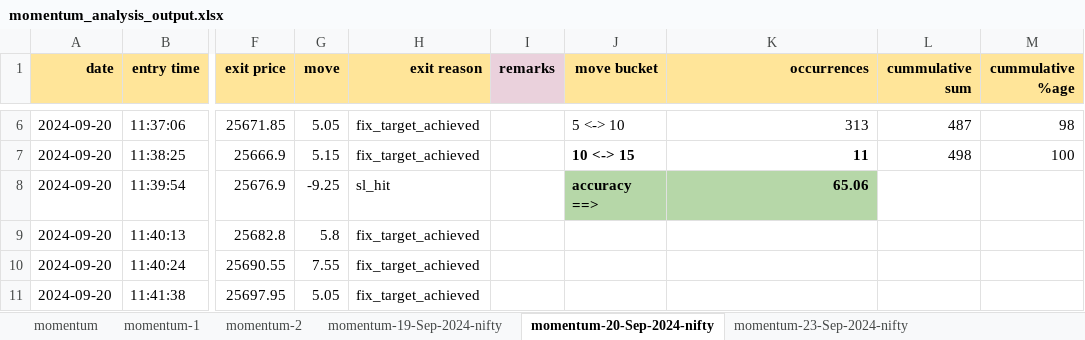
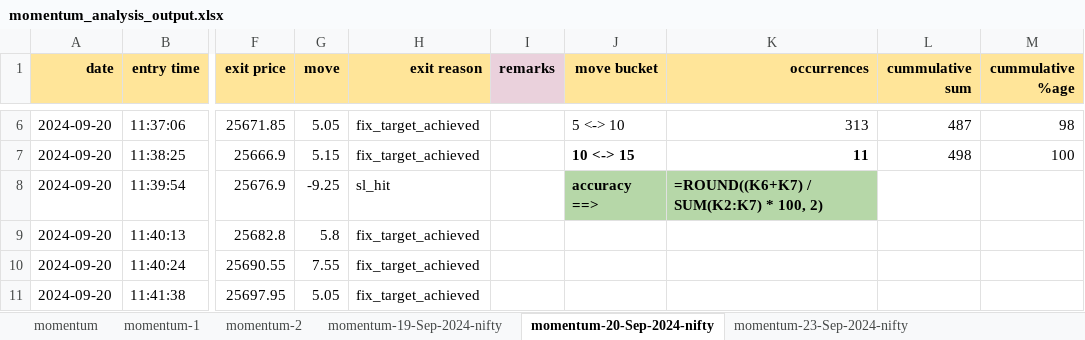
Before and after one commit to subhram-rana-1/stock-data-fetch, an Excel workbook: price_app/scripts/momentum_analysis/momentum_analysis_output.xlsx, sheet momentum-20-Sep-2024-nifty, drawn as a sheet; only a part is shown, gaps mark what is left out; values as stored, in another font and other column widths than the file's, no borders; formulas without a stored value are shown as written; charts and pictures not drawn; the diff names each change by its address in the sheet, - before the commit and + after, or states it on an @@ line.

```diff
--- a/price_app/scripts/momentum_analysis/momentum_analysis_output.xlsx (sheet momentum-20-Sep-2024-nifty)
+++ b/price_app/scripts/momentum_analysis/momentum_analysis_output.xlsx (sheet momentum-20-Sep-2024-nifty)
-K8 (occurrences): 65.06
+K8 (occurrences): =ROUND((K6+K7) / SUM(K2:K7) * 100, 2)
```
Also changed, not shown: sheet momentum, sheet momentum-23-Sep-2024-nifty, sheet momentum-24-Sep-2024-nifty, sheet momentum-25-Sep-2024-nifty, sheet momentum-26-Sep-2024-nifty, sheet momentum-19-Sep-2024-nifty, charts or pictures, 6 other files.
